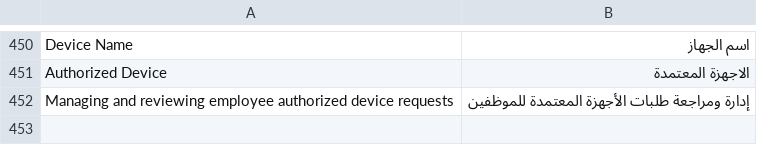
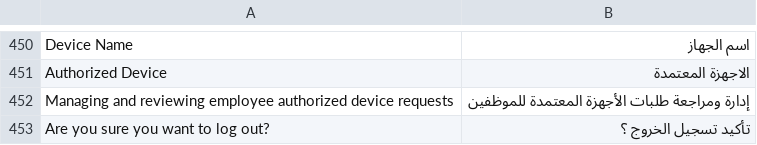
Before and after one commit to erpnext-projects/elitehr2, a CSV file: elitehr2/translations/ar.csv, drawn as a sheet; only a part is shown, gaps mark what is left out; the diff names each change by its address in the sheet, - before the commit and + after, or states it on an @@ line.

Commit message:
تسجيل خروج

```diff
--- a/elitehr2/translations/ar.csv
+++ b/elitehr2/translations/ar.csv
+row 453: Are you sure you want to log out? | تأكيد تسجيل الخروج ؟
```
Also changed, not shown: 2 other files.
